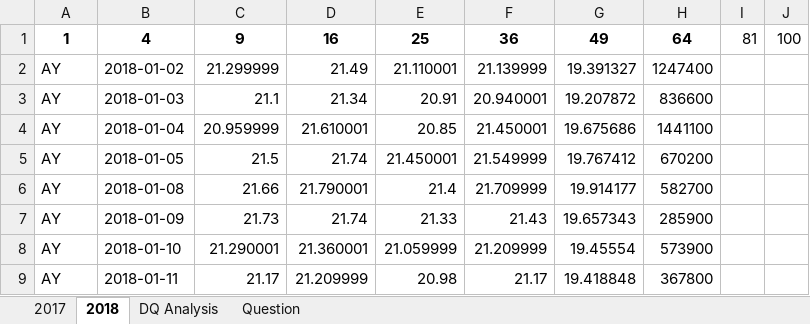
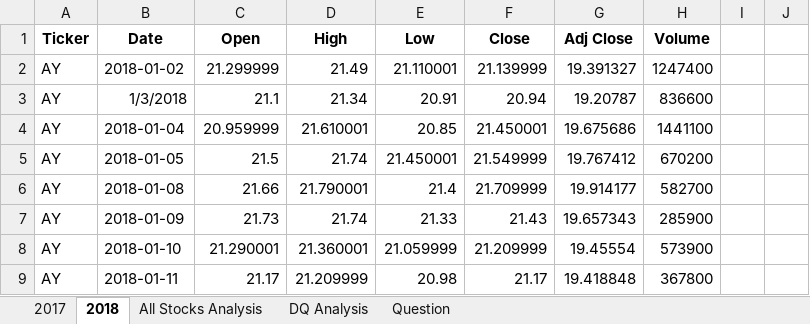
Before and after one commit to camonet/stock-analysis, an Excel workbook: green_stocks(1).xlsm, sheet 2018, drawn as a sheet; only a part is shown; values as stored, in another font and other column widths than the file's, no borders; removed rows and columns are numbered as before the commit, all else as after; the diff names each change by its address in the sheet, - before the commit and + after, or states it on an @@ line.

Commit message:
Add files via upload

```diff
--- a/green_stocks(1).xlsm (sheet 2018)
+++ b/green_stocks(1).xlsm (sheet 2018)
+sheet tab: All Stocks Analysis
-row 1: 1 | 4 | 9 | 16 | 25 | 36 | 49 | 64 | 81 | 100
+row 1: Ticker | Date | Open | High | Low | Close | Adj Close | Volume
-B3: 2018-01-03
+B3: 1/3/2018
-F3: 20.940001
+F3: 20.94
-G3: 19.207872
+G3: 19.20787
```
